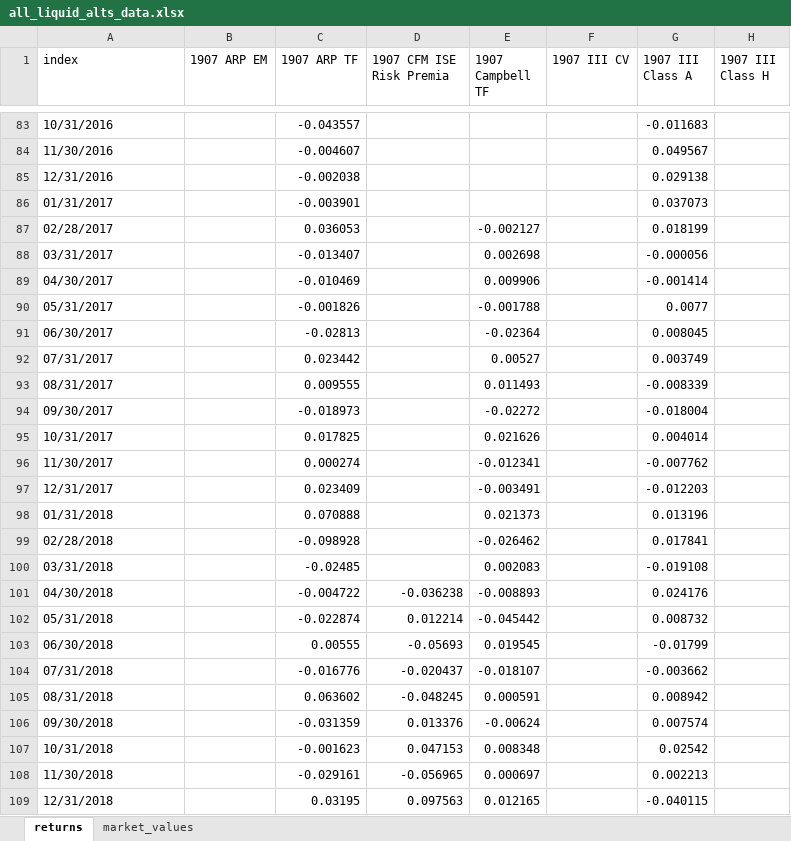
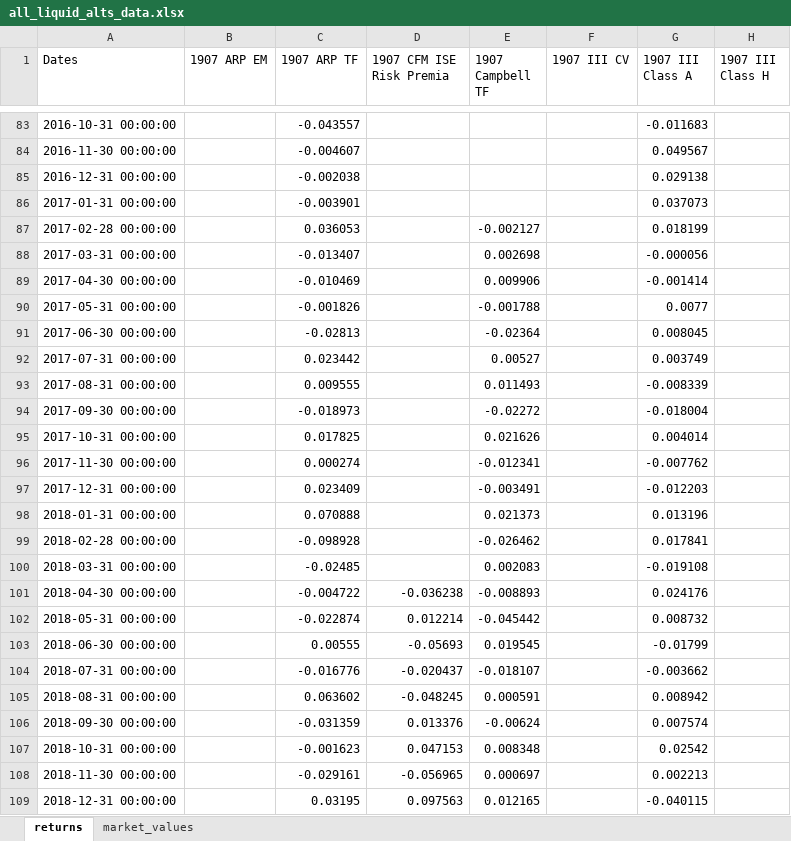
Before and after one commit to pforjoeUPS/RMP, an Excel workbook: EquityHedging/data/returns_data/all_liquid_alts_data.xlsx, sheet returns, drawn as a sheet; only a part is shown, gaps mark what is left out; values as stored, in another font and other column widths than the file's, no cell formats; conditional formats not drawn; the diff covers the shown part only; the diff names each change by its address in the sheet, - before the commit and + after, or states it on an @@ line.

```diff
--- a/EquityHedging/data/returns_data/all_liquid_alts_data.xlsx (sheet returns)
+++ b/EquityHedging/data/returns_data/all_liquid_alts_data.xlsx (sheet returns)
-A1: index
+A1: Dates
-A83 (Dates): 10/31/2016
+A83 (Dates): 2016-10-31 00:00:00
-A84 (Dates): 11/30/2016
+A84 (Dates): 2016-11-30 00:00:00
-A85 (Dates): 12/31/2016
+A85 (Dates): 2016-12-31 00:00:00
-A86 (Dates): 01/31/2017
+A86 (Dates): 2017-01-31 00:00:00
-A87 (Dates): 02/28/2017
+A87 (Dates): 2017-02-28 00:00:00
-A88 (Dates): 03/31/2017
+A88 (Dates): 2017-03-31 00:00:00
-A89 (Dates): 04/30/2017
+A89 (Dates): 2017-04-30 00:00:00
-A90 (Dates): 05/31/2017
+A90 (Dates): 2017-05-31 00:00:00
-A91 (Dates): 06/30/2017
+A91 (Dates): 2017-06-30 00:00:00
-A92 (Dates): 07/31/2017
+A92 (Dates): 2017-07-31 00:00:00
-A93 (Dates): 08/31/2017
+A93 (Dates): 2017-08-31 00:00:00
-A94 (Dates): 09/30/2017
+A94 (Dates): 2017-09-30 00:00:00
-A95 (Dates): 10/31/2017
+A95 (Dates): 2017-10-31 00:00:00
-A96 (Dates): 11/30/2017
+A96 (Dates): 2017-11-30 00:00:00
-A97 (Dates): 12/31/2017
+A97 (Dates): 2017-12-31 00:00:00
-A98 (Dates): 01/31/2018
+A98 (Dates): 2018-01-31 00:00:00
-A99 (Dates): 02/28/2018
+A99 (Dates): 2018-02-28 00:00:00
-A100 (Dates): 03/31/2018
+A100 (Dates): 2018-03-31 00:00:00
-A101 (Dates): 04/30/2018
+A101 (Dates): 2018-04-30 00:00:00
-A102 (Dates): 05/31/2018
+A102 (Dates): 2018-05-31 00:00:00
-A103 (Dates): 06/30/2018
+A103 (Dates): 2018-06-30 00:00:00
-A104 (Dates): 07/31/2018
+A104 (Dates): 2018-07-31 00:00:00
-A105 (Dates): 08/31/2018
+A105 (Dates): 2018-08-31 00:00:00
-A106 (Dates): 09/30/2018
+A106 (Dates): 2018-09-30 00:00:00
-A107 (Dates): 10/31/2018
+A107 (Dates): 2018-10-31 00:00:00
-A108 (Dates): 11/30/2018
+A108 (Dates): 2018-11-30 00:00:00
-A109 (Dates): 12/31/2018
+A109 (Dates): 2018-12-31 00:00:00
```
Also changed, not shown: 135 edited cells elsewhere in this sheet, sheet market_values, cell formats.
